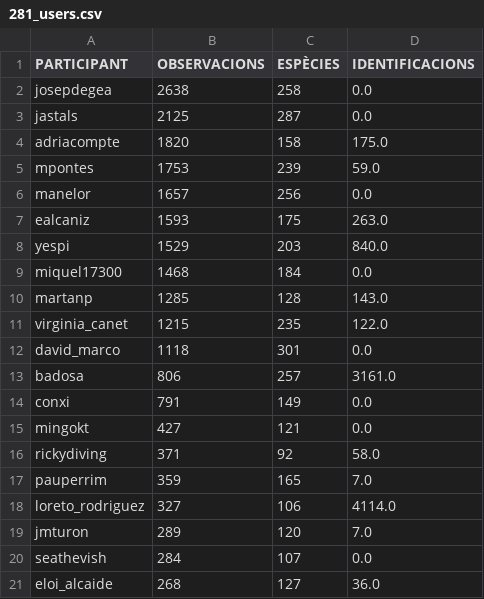
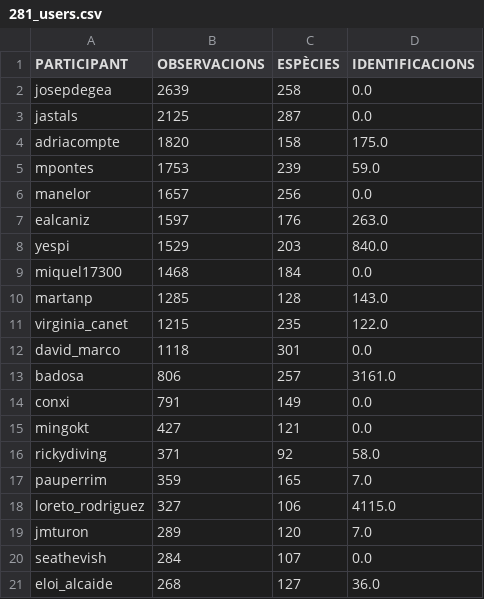
Before and after one commit to pynomaly/datawrapper_update, a CSV file: data/281_users.csv, drawn as a sheet; only a part is shown.

```diff
--- a/data/281_users.csv
+++ b/data/281_users.csv
@@ -1,3 +1,3 @@
 PARTICIPANT,OBSERVACIONS,ESPÈCIES,IDENTIFICACIONS
-josepdegea,2638,258,0.0
+josepdegea,2639,258,0.0
 jastals,2125,287,0.0
@@ -6,3 +6,3 @@ mpontes,1753,239,59.0
 manelor,1657,256,0.0
-ealcaniz,1593,175,263.0
+ealcaniz,1597,176,263.0
 yespi,1529,203,840.0
@@ -17,3 +17,3 @@ rickydiving,371,92,58.0
 pauperrim,359,165,7.0
-loreto_rodriguez,327,106,4114.0
+loreto_rodriguez,327,106,4115.0
 jmturon,289,120,7.0
```
Also changed, not shown: data/283_main_metrics_per_day.csv, data/283_users.csv, 5 other files.
